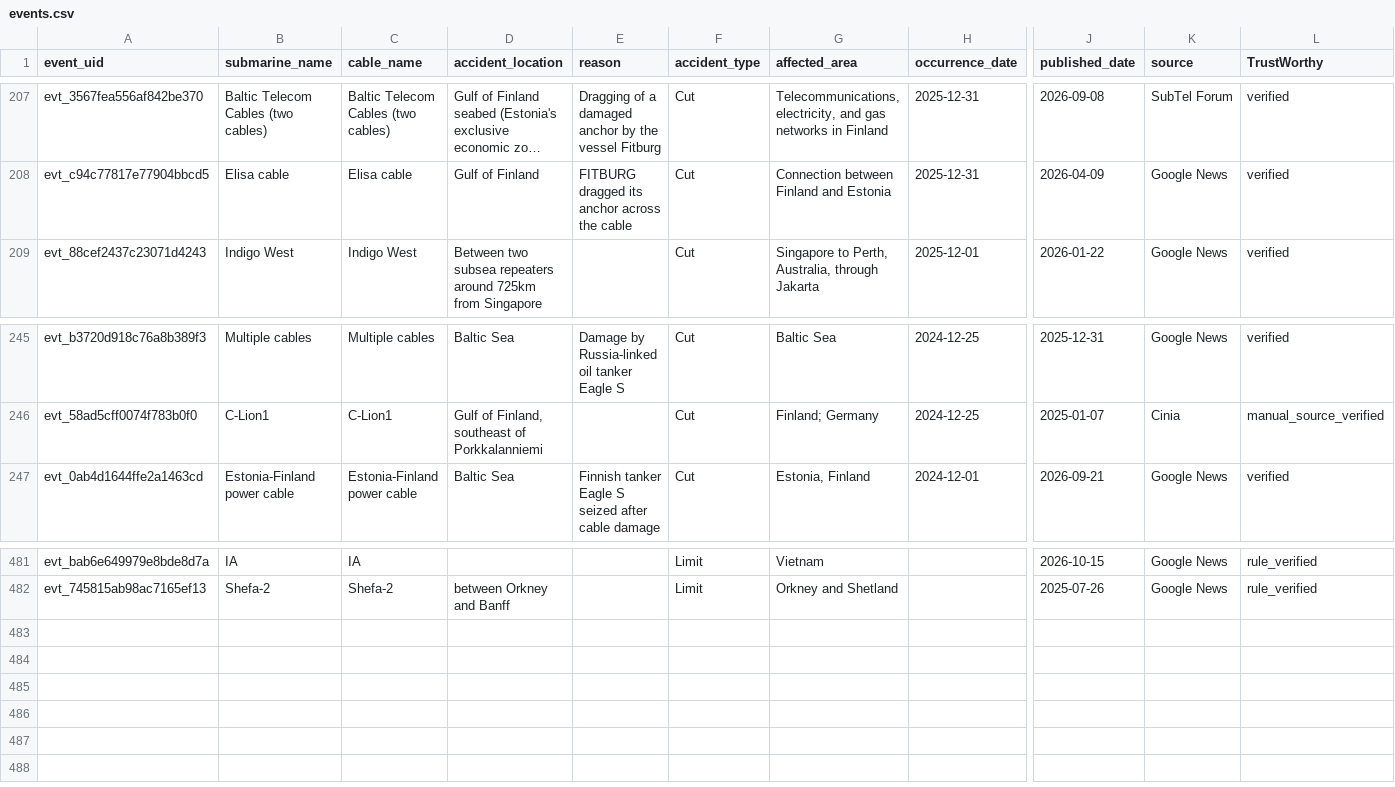
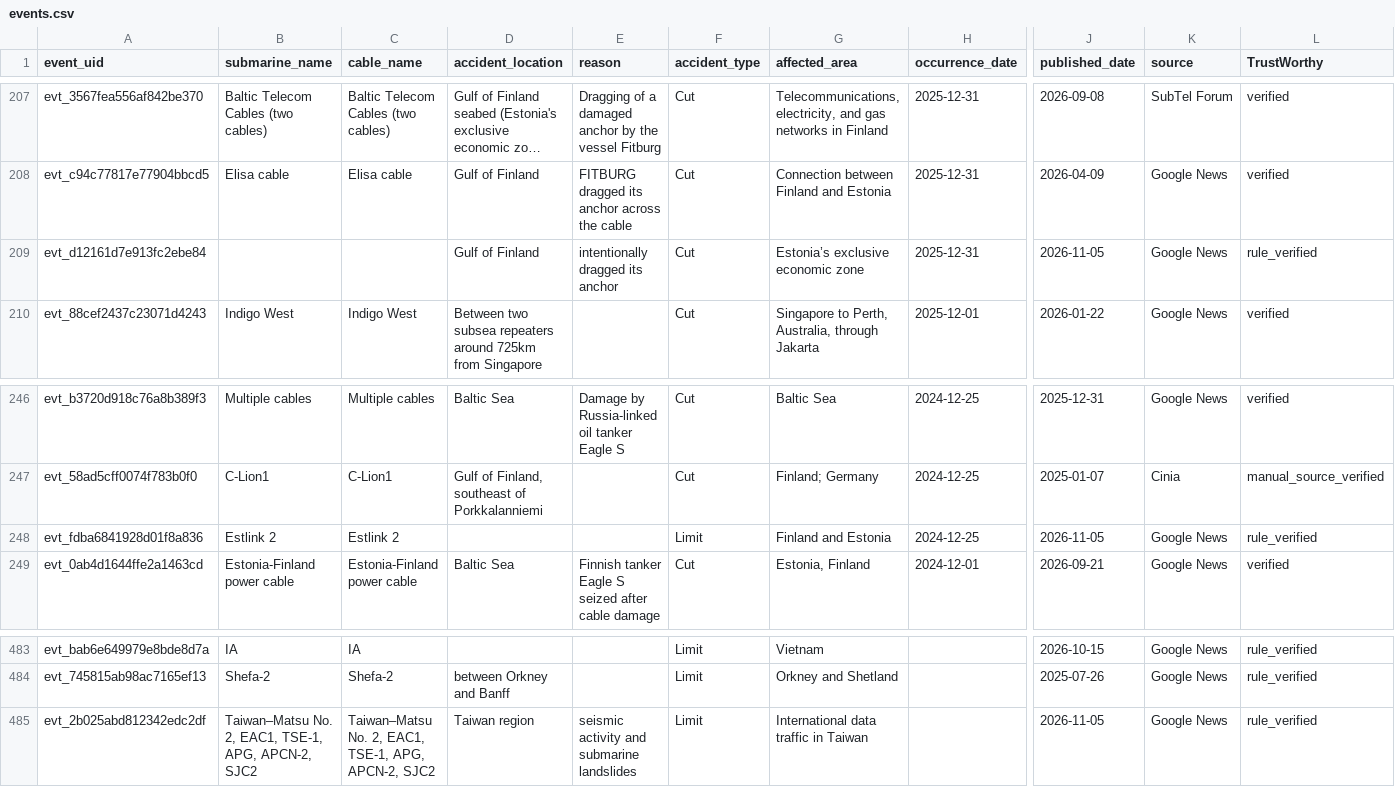
Before and after one commit to li-yang23/submarine-cable-monitor, a CSV file: docs/data/events.csv, drawn as a sheet; only a part is shown, gaps mark what is left out; long unchanged cells end in …; rows hold the shown columns only; the diff names each change by its address in the sheet, - before the commit and + after, or states it on an @@ line.

```diff
--- a/docs/data/events.csv
+++ b/docs/data/events.csv
+row 209: evt_d12161d7e913fc2ebe84 |  |  | Gulf of Finland | intentionally dragged its anchor | Cut | Estonia’s exclusive economic zone | 2025-12-31 | 2026-11-05 | Google News | rule_verified
+row 248: evt_fdba6841928d01f8a836 | Estlink 2 | Estlink 2 |  |  | Limit | Finland and Estonia | 2024-12-25 | 2026-11-05 | Google News | rule_verified
+row 485: evt_2b025abd812342edc2df | Taiwan–Matsu No. 2, EAC1, TSE-1, APG, APCN-2, SJC2 | Taiwan–Matsu No. 2, EAC1, TSE-1, APG, APCN-2, SJC2 | Taiwan region | seismic activity and submarine landslides | Limit | International data traffic in Taiwan |  | 2026-11-05 | Google News | rule_verified
```
Also changed, not shown: 4 other files.
